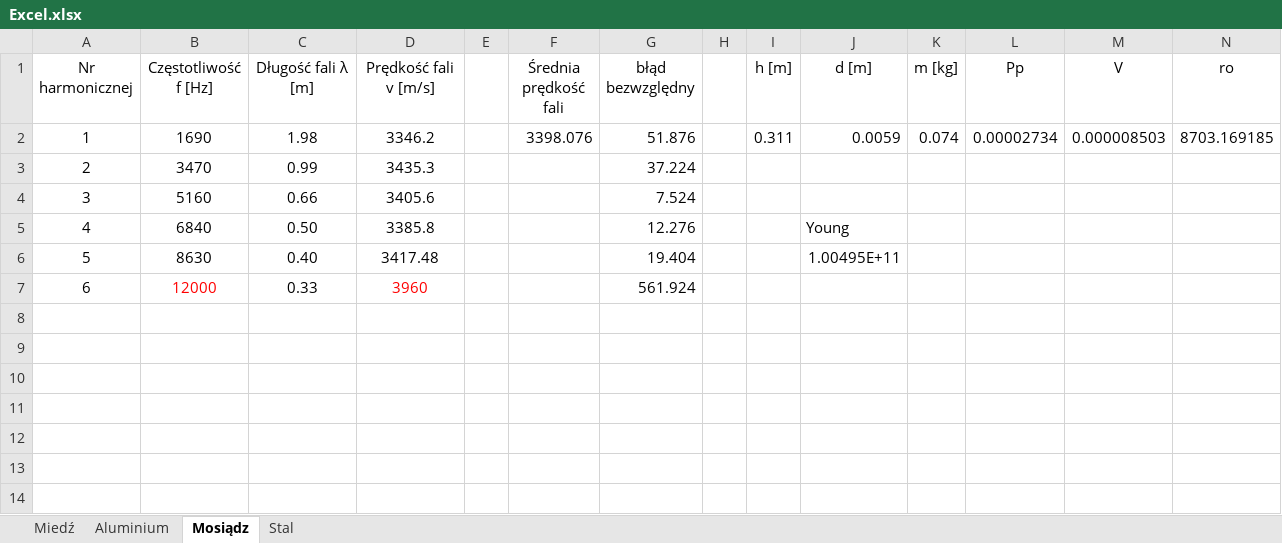
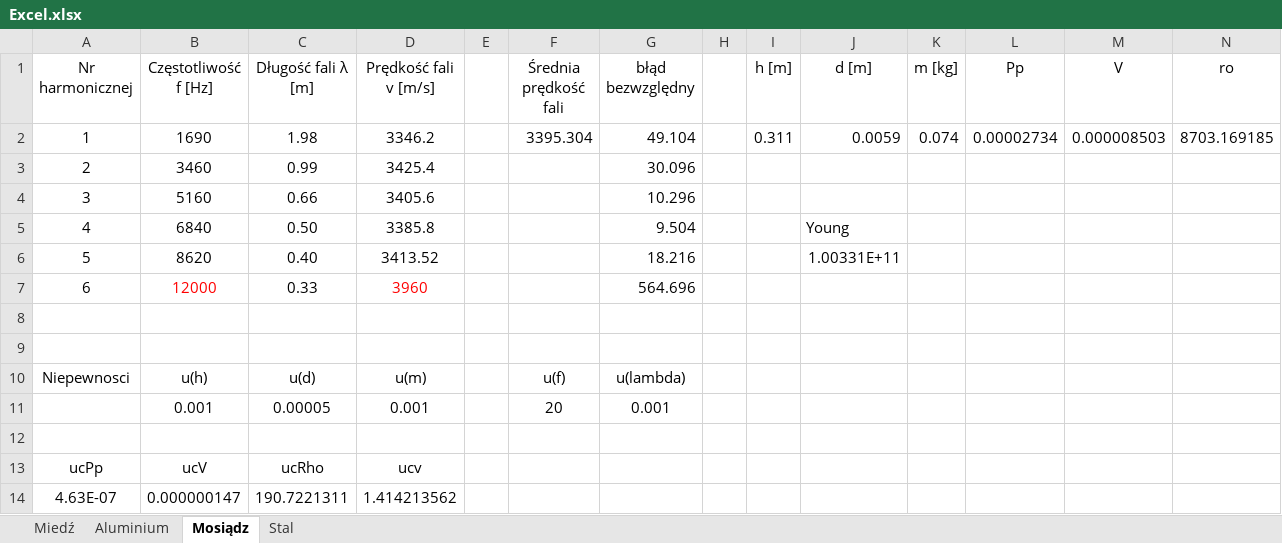
Before and after one commit to maciekb05/Fizyka, an Excel workbook: Sprawozdanie 3/Excel.xlsx, sheet Mosiądz, drawn as a sheet; values as stored, in another font and other column widths than the file's, no borders; removed rows and columns are numbered as before the commit, all else as after; the diff names each change by its address in the sheet, - before the commit and + after, or states it on an @@ line.

Commit message:
Niepewnosci
Policzone do Rho

```diff
--- a/Sprawozdanie 3/Excel.xlsx (sheet Mosiądz)
+++ b/Sprawozdanie 3/Excel.xlsx (sheet Mosiądz)
-F2 (Średnia prędkość fali): 3398.076
+F2 (Średnia prędkość fali): 3395.304
-G2 (błąd bezwzględny): 51.876
+G2 (błąd bezwzględny): 49.104
-row 3: 2 | 3470 | 0.99 | 3435.3 |  |  | 37.224
+row 3: 2 | 3460 | 0.99 | 3425.4 |  |  | 30.096
-G4 (błąd bezwzględny): 7.524
+G4 (błąd bezwzględny): 10.296
-G5 (błąd bezwzględny): 12.276
+G5 (błąd bezwzględny): 9.504
-row 6: 5 | 8630 | 0.40 | 3417.48 |  |  | 19.404 |  |  | 1.00495E+11
+row 6: 5 | 8620 | 0.40 | 3413.52 |  |  | 18.216 |  |  | 1.00331E+11
-G7 (błąd bezwzględny): 561.924
+G7 (błąd bezwzględny): 564.696
+row 8: (empty)
+row 9: (empty)
+row 10: Niepewnosci | u(h) | u(d) | u(m) |  | u(f) | u(lambda)
+row 11:  | 0.001 | 0.00005 | 0.001 |  | 20 | 0.001
+row 12: (empty)
+row 13: ucPp | ucV | ucRho | ucv
+row 14: 4.63E-07 | 0.000000147 | 190.7221311 | 1.414213562
```
Also changed, not shown: sheet Stal, sheet Aluminium, sheet Miedź.
